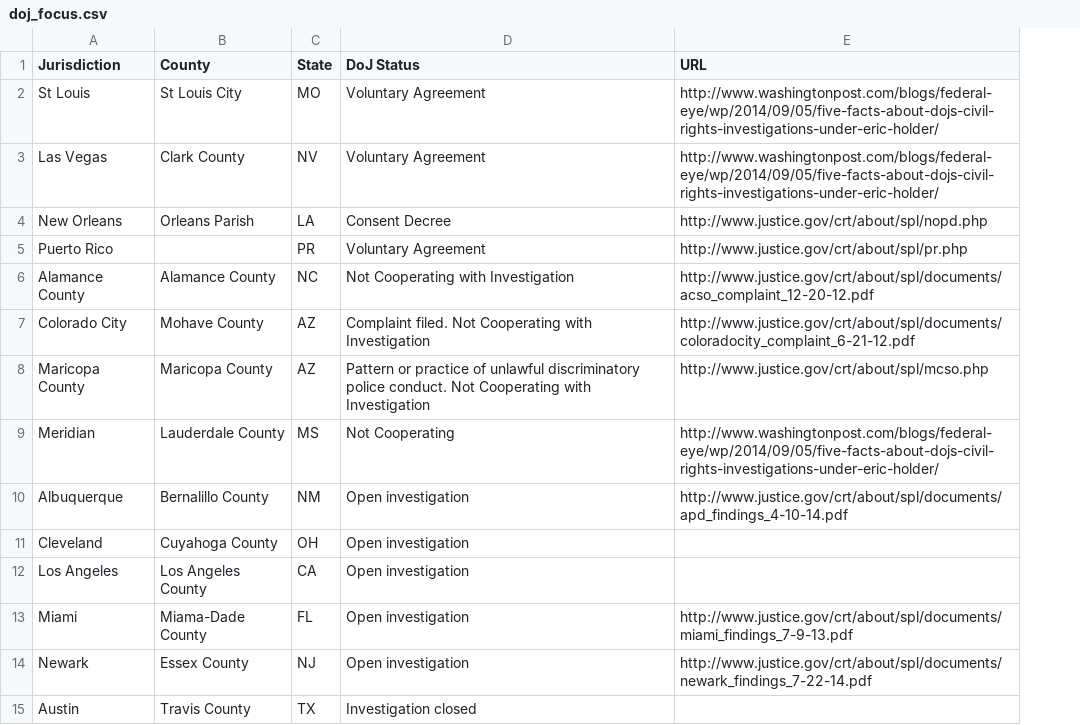
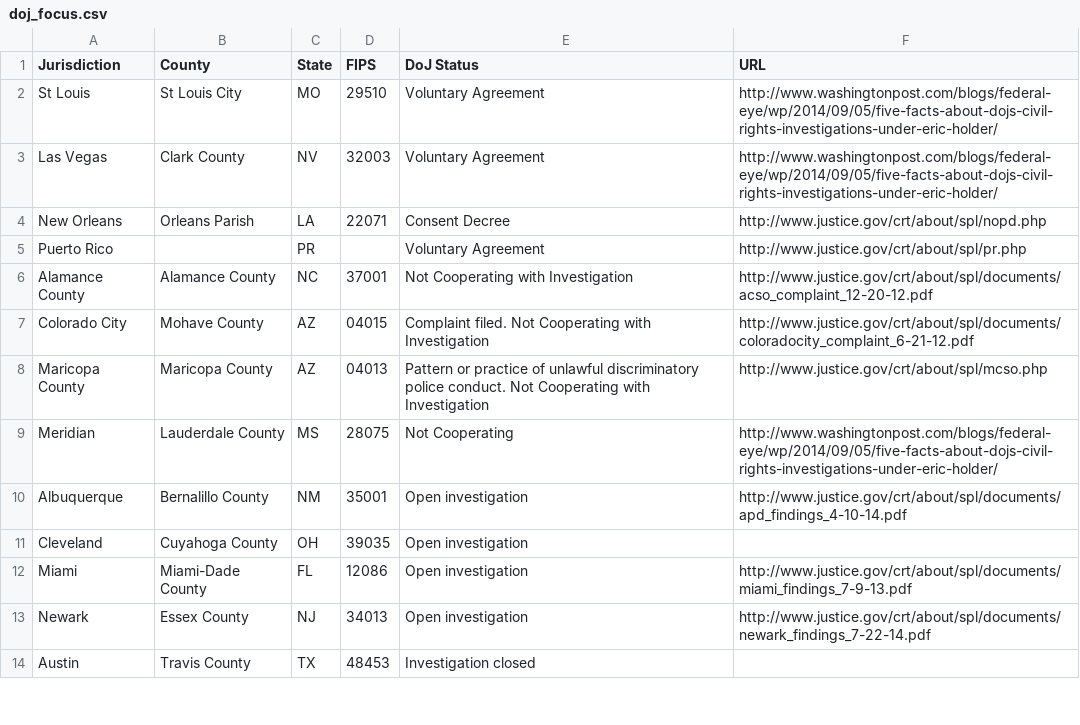
Before and after one commit to colorofchange/killedbycops, a CSV file: map/data/doj_focus.csv, drawn as a sheet; only a part is shown; removed rows and columns are numbered as before the commit, all else as after; the diff names each change by its address in the sheet, - before the commit and + after, or states it on an @@ line.

Commit message:
merge doj focus areas, lock county on click

```diff
--- a/map/data/doj_focus.csv
+++ b/map/data/doj_focus.csv
+column D (FIPS), rows 2-14: 29510 | 32003 | 22071 |  | 37001 | 04015 | 04013 | 28075 | 35001 | 39035 | 12086 | 34013 | 48453
-row 12: Los Angeles | Los Angeles County | CA | Open investigation
-B12 (County): Miama-Dade County
+B12 (County): Miami-Dade County
```
Also changed, not shown: map/static/data/doj_focus.csv, 2 other files.
